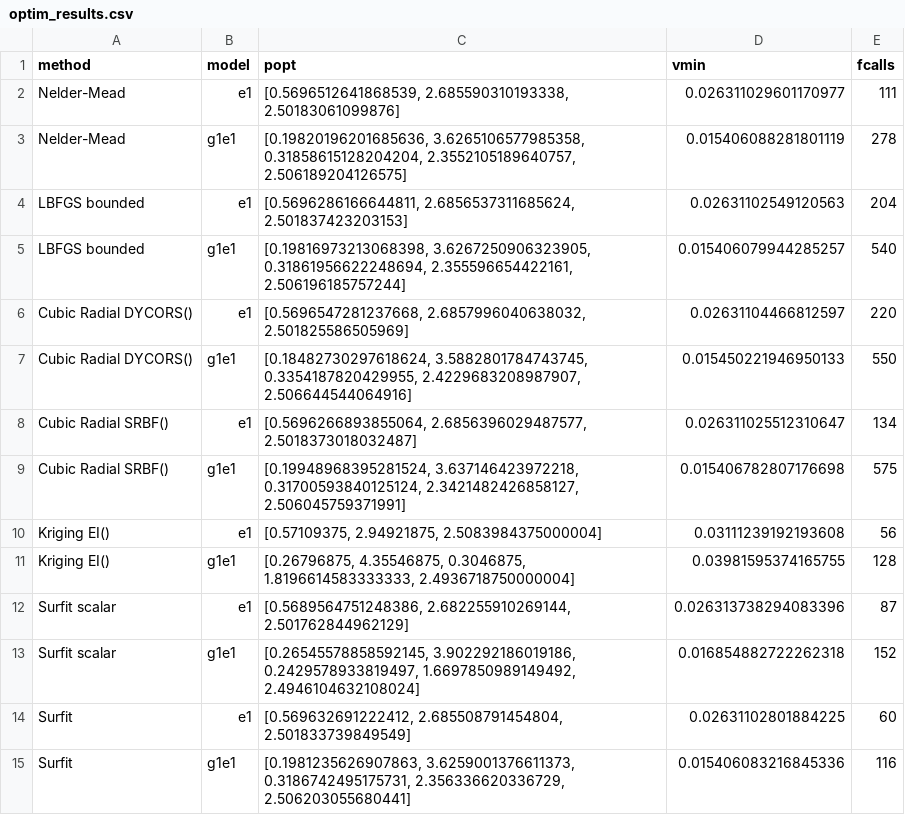
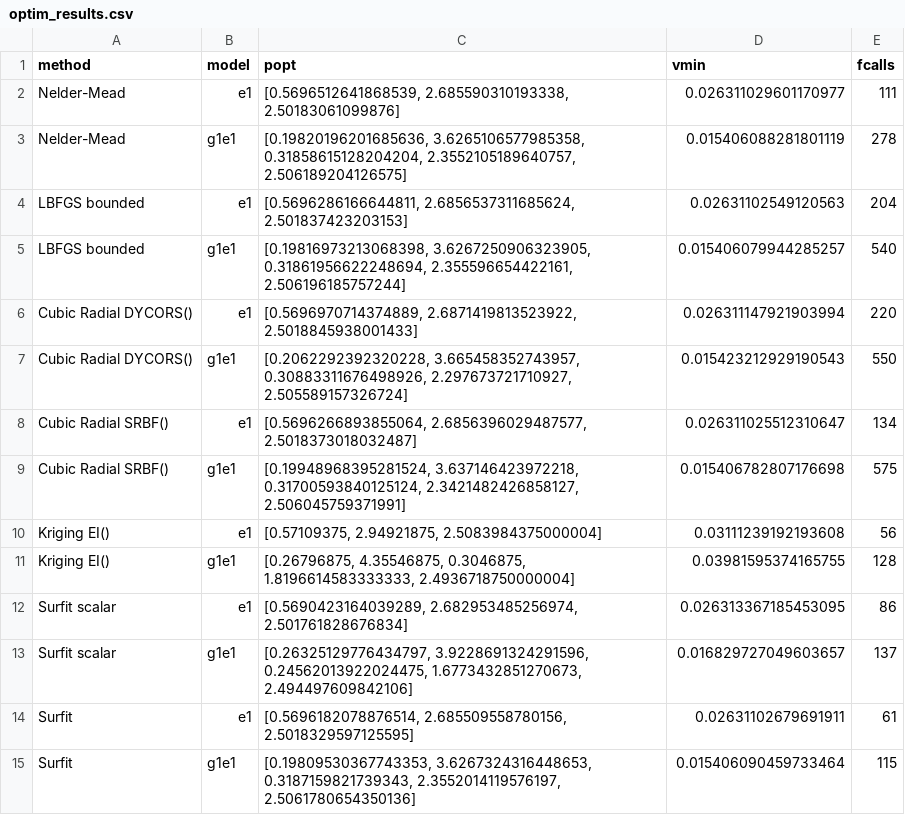
Before and after one commit to spalato/Surfit.jl, a CSV file: scratch/results/optim_results.csv, drawn as a sheet.

```diff
--- a/scratch/results/optim_results.csv
+++ b/scratch/results/optim_results.csv
@@ -5,4 +5,4 @@ LBFGS bounded,e1,"[0.5696286166644811, 2.6856537311685624, 2.501837423203153]",0
 LBFGS bounded,g1e1,"[0.19816973213068398, 3.6267250906323905, 0.31861956622248694, 2.355596654422161, 2.506196185757244]",0.015406079944285257,540
-Cubic Radial DYCORS(),e1,"[0.5696547281237668, 2.6857996040638032, 2.501825586505969]",0.02631104466812597,220
-Cubic Radial DYCORS(),g1e1,"[0.18482730297618624, 3.5882801784743745, 0.3354187820429955, 2.4229683208987907, 2.506644544064916]",0.015450221946950133,550
+Cubic Radial DYCORS(),e1,"[0.5696970714374889, 2.6871419813523922, 2.5018845938001433]",0.026311147921903994,220
+Cubic Radial DYCORS(),g1e1,"[0.2062292392320228, 3.665458352743957, 0.30883311676498926, 2.297673721710927, 2.505589157326724]",0.015423212929190543,550
 Cubic Radial SRBF(),e1,"[0.5696266893855064, 2.6856396029487577, 2.5018373018032487]",0.026311025512310647,134
@@ -11,5 +11,5 @@ Kriging EI(),e1,"[0.57109375, 2.94921875, 2.5083984375000004]",0.031112391921936
 Kriging EI(),g1e1,"[0.26796875, 4.35546875, 0.3046875, 1.8196614583333333, 2.4936718750000004]",0.03981595374165755,128
-Surfit scalar,e1,"[0.5689564751248386, 2.682255910269144, 2.501762844962129]",0.026313738294083396,87
-Surfit scalar,g1e1,"[0.26545578858592145, 3.902292186019186, 0.2429578933819497, 1.6697850989149492, 2.4946104632108024]",0.016854882722262318,152
-Surfit,e1,"[0.569632691222412, 2.685508791454804, 2.501833739849549]",0.02631102801884225,60
-Surfit,g1e1,"[0.1981235626907863, 3.6259001376611373, 0.3186742495175731, 2.356336620336729, 2.506203055680441]",0.015406083216845336,116
+Surfit scalar,e1,"[0.5690423164039289, 2.682953485256974, 2.501761828676834]",0.026313367185453095,86
+Surfit scalar,g1e1,"[0.26325129776434797, 3.9228691324291596, 0.24562013922024475, 1.6773432851270673, 2.494497609842106]",0.016829727049603657,137
+Surfit,e1,"[0.5696182078876514, 2.685509558780156, 2.5018329597125595]",0.02631102679691911,61
+Surfit,g1e1,"[0.19809530367743353, 3.6267324316448653, 0.3187159821739343, 2.3552014119576197, 2.5061780654350136]",0.015406090459733464,115
```
Also changed, not shown: 1 other file.
